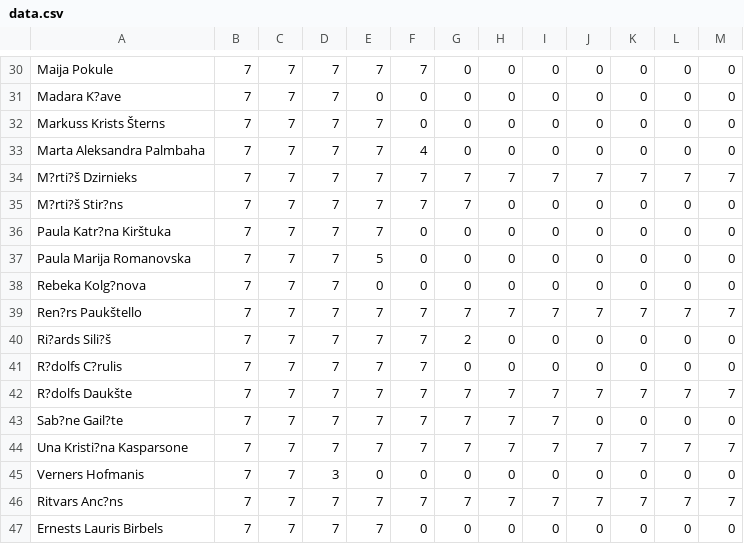
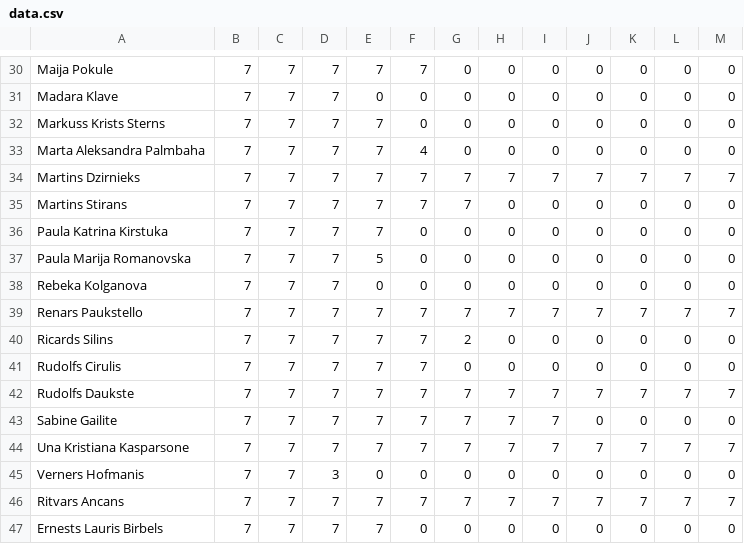
Before and after one commit to ilmarsviksna/Projekts, a CSV file: data.csv, drawn as a sheet; only a part is shown, gaps mark what is left out; the diff covers the shown part only; the diff names each change by its address in the sheet, - before the commit and + after, or states it on an @@ line.

```diff
--- a/data.csv
+++ b/data.csv
-A31: Madara K?ave
+A31: Madara Klave
-A32: Markuss Krists Šterns
+A32: Markuss Krists Sterns
-A34: M?rti?š Dzirnieks
+A34: Martins Dzirnieks
-A35: M?rti?š Stir?ns
+A35: Martins Stirans
-A36: Paula Katr?na Kirštuka
+A36: Paula Katrina Kirstuka
-A38: Rebeka Kolg?nova
+A38: Rebeka Kolganova
-A39: Ren?rs Paukštello
+A39: Renars Paukstello
-A40: Ri?ards Sili?š
+A40: Ricards Silins
-A41: R?dolfs C?rulis
+A41: Rudolfs Cirulis
-A42: R?dolfs Daukšte
+A42: Rudolfs Daukste
-A43: Sab?ne Gail?te
+A43: Sabine Gailite
-A44: Una Kristi?na Kasparsone
+A44: Una Kristiana Kasparsone
-A46: Ritvars Anc?ns
+A46: Ritvars Ancans
```
Also changed, not shown: 22 edited cells elsewhere in this file.
